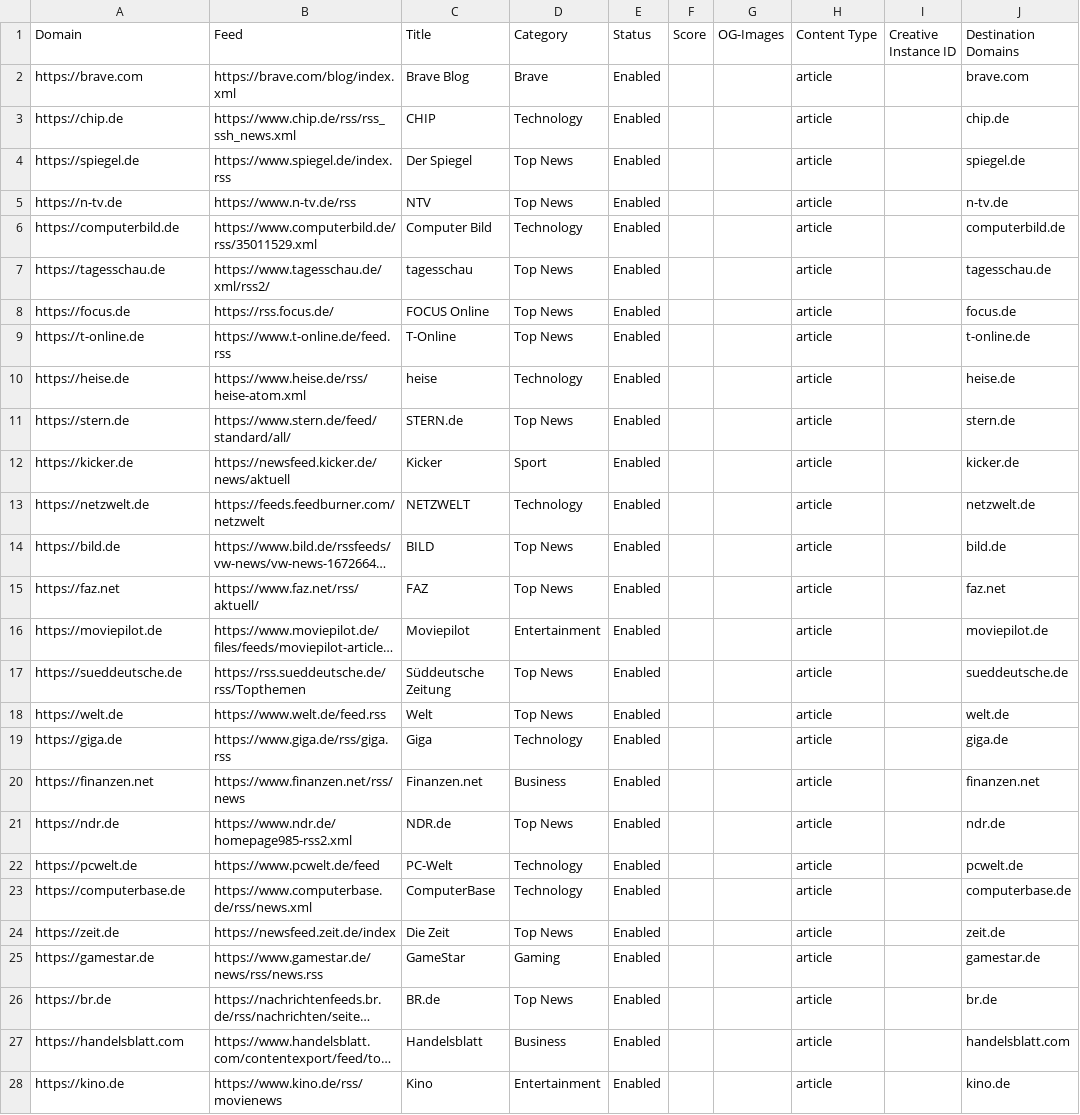
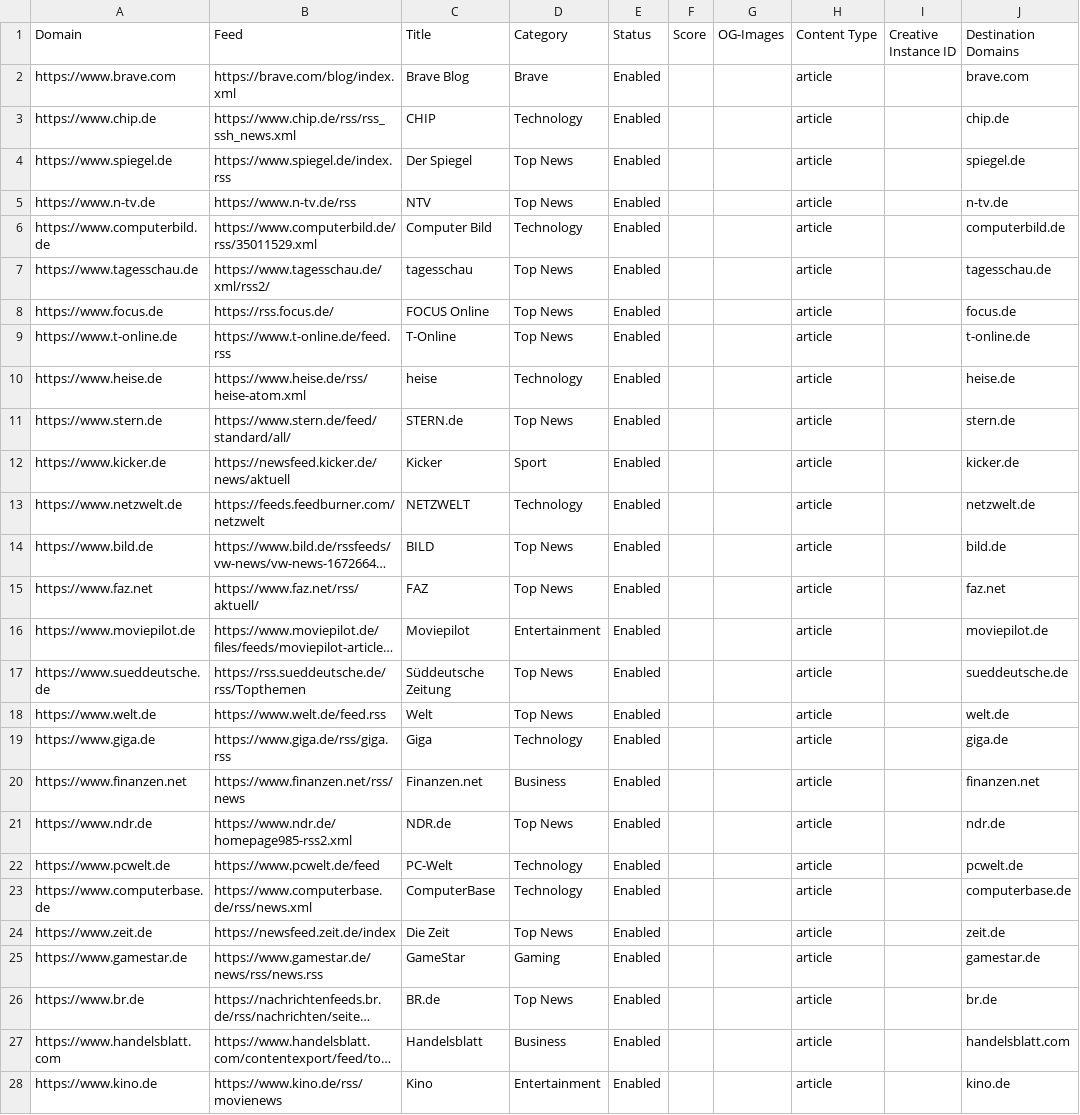
Before and after one commit to brave/news-aggregator, a CSV file: sources/sources.de_DE.csv, drawn as a sheet; only a part is shown; long unchanged cells end in …; the diff covers the shown part only; the diff names each change by its address in the sheet, - before the commit and + after, or states it on an @@ line.

```diff
--- a/sources/sources.de_DE.csv
+++ b/sources/sources.de_DE.csv
-A2 (Domain): https://brave.com
+A2 (Domain): https://www.brave.com
-A3 (Domain): https://chip.de
+A3 (Domain): https://www.chip.de
-A4 (Domain): https://spiegel.de
+A4 (Domain): https://www.spiegel.de
-A5 (Domain): https://n-tv.de
+A5 (Domain): https://www.n-tv.de
-A6 (Domain): https://computerbild.de
+A6 (Domain): https://www.computerbild.de
-A7 (Domain): https://tagesschau.de
+A7 (Domain): https://www.tagesschau.de
-A8 (Domain): https://focus.de
+A8 (Domain): https://www.focus.de
-A9 (Domain): https://t-online.de
+A9 (Domain): https://www.t-online.de
-A10 (Domain): https://heise.de
+A10 (Domain): https://www.heise.de
-A11 (Domain): https://stern.de
+A11 (Domain): https://www.stern.de
-A12 (Domain): https://kicker.de
+A12 (Domain): https://www.kicker.de
-A13 (Domain): https://netzwelt.de
+A13 (Domain): https://www.netzwelt.de
-A14 (Domain): https://bild.de
+A14 (Domain): https://www.bild.de
-A15 (Domain): https://faz.net
+A15 (Domain): https://www.faz.net
-A16 (Domain): https://moviepilot.de
+A16 (Domain): https://www.moviepilot.de
-A17 (Domain): https://sueddeutsche.de
+A17 (Domain): https://www.sueddeutsche.de
-A18 (Domain): https://welt.de
+A18 (Domain): https://www.welt.de
-A19 (Domain): https://giga.de
+A19 (Domain): https://www.giga.de
-A20 (Domain): https://finanzen.net
+A20 (Domain): https://www.finanzen.net
-A21 (Domain): https://ndr.de
+A21 (Domain): https://www.ndr.de
-A22 (Domain): https://pcwelt.de
+A22 (Domain): https://www.pcwelt.de
-A23 (Domain): https://computerbase.de
+A23 (Domain): https://www.computerbase.de
-A24 (Domain): https://zeit.de
+A24 (Domain): https://www.zeit.de
-A25 (Domain): https://gamestar.de
+A25 (Domain): https://www.gamestar.de
-A26 (Domain): https://br.de
+A26 (Domain): https://www.br.de
-A27 (Domain): https://handelsblatt.com
+A27 (Domain): https://www.handelsblatt.com
-A28 (Domain): https://kino.de
+A28 (Domain): https://www.kino.de
```
Also changed, not shown: 71 edited cells elsewhere in this file, sources/sources.en_CA.csv, sources/sources.en_GB.csv, 13 other files.
